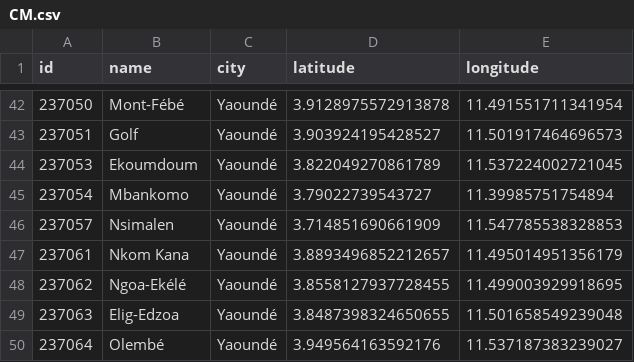
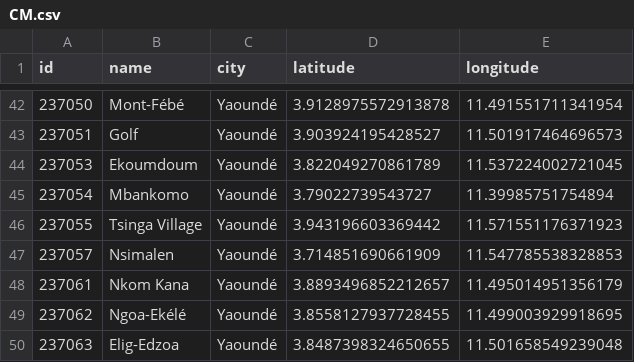
Before and after one commit to wutsi/koki-mono, a CSV file: modules/koki-server/src/main/resources/refdata/neighbourhood/CM.csv, drawn as a sheet; only a part is shown, gaps mark what is left out; the shorter side is filled out with more unchanged rows.

```diff
--- a/modules/koki-server/src/main/resources/refdata/neighbourhood/CM.csv
+++ b/modules/koki-server/src/main/resources/refdata/neighbourhood/CM.csv
@@ -45,2 +45,3 @@ id,name,city,latitude,longitude
 237054,Mbankomo,Yaoundé,3.79022739543727, 11.39985751754894
+237055,Tsinga Village,Yaoundé,3.943196603369442, 11.571551176371923
 237057,Nsimalen,Yaoundé,3.714851690661909, 11.547785538328853
```
Also changed, not shown: 1 other file.
